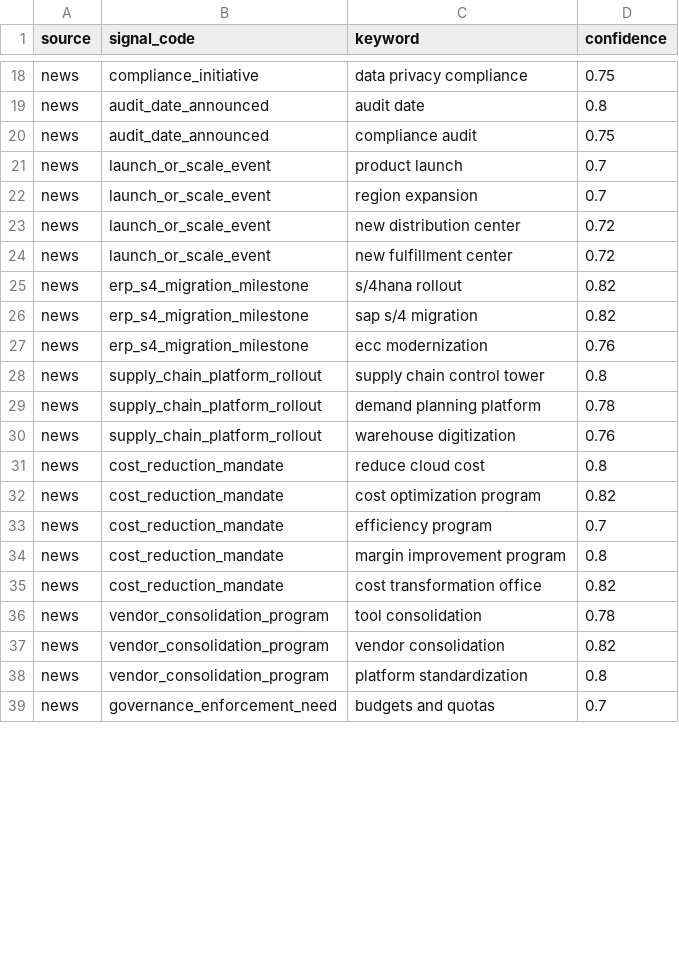
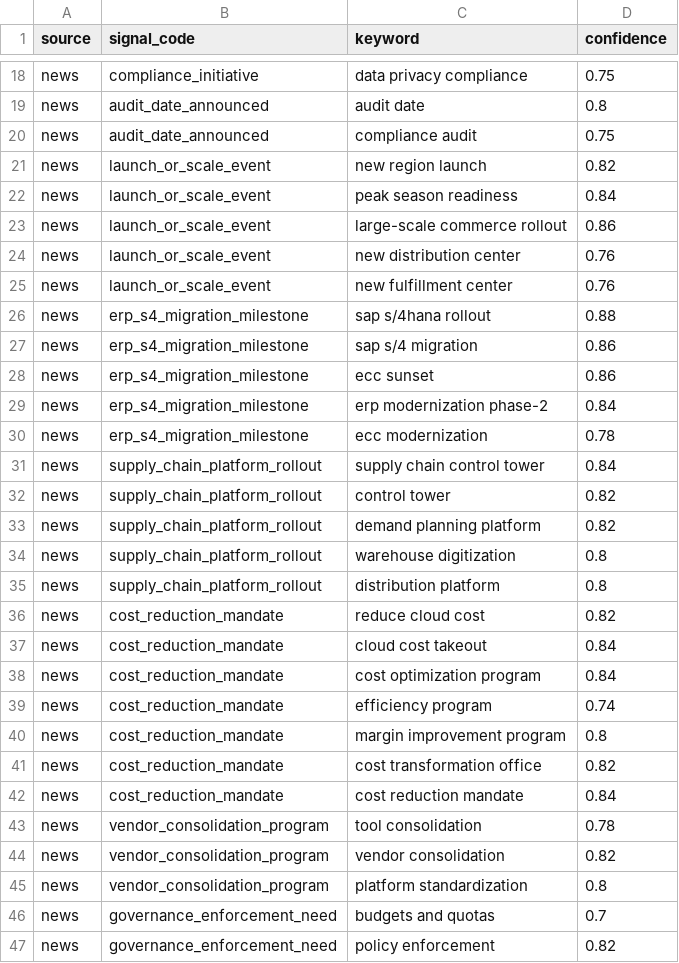
Before and after one commit to Riyami28/signals, a CSV file: config/keyword_lexicon.csv, drawn as a sheet; only a part is shown, gaps mark what is left out; the diff covers the shown part only.

Commit message:
feat: ship story-deep autonomous signal hunt pipeline

```diff
--- a/config/keyword_lexicon.csv
+++ b/config/keyword_lexicon.csv
@@ -20,17 +20,24 @@ news,audit_date_announced,audit date,0.8
 news,audit_date_announced,compliance audit,0.75
-news,launch_or_scale_event,product launch,0.7
-news,launch_or_scale_event,region expansion,0.7
-news,launch_or_scale_event,new distribution center,0.72
-news,launch_or_scale_event,new fulfillment center,0.72
-news,erp_s4_migration_milestone,s/4hana rollout,0.82
-news,erp_s4_migration_milestone,sap s/4 migration,0.82
-news,erp_s4_migration_milestone,ecc modernization,0.76
-news,supply_chain_platform_rollout,supply chain control tower,0.8
-news,supply_chain_platform_rollout,demand planning platform,0.78
-news,supply_chain_platform_rollout,warehouse digitization,0.76
-news,cost_reduction_mandate,reduce cloud cost,0.8
-news,cost_reduction_mandate,cost optimization program,0.82
-news,cost_reduction_mandate,efficiency program,0.7
+news,launch_or_scale_event,new region launch,0.82
+news,launch_or_scale_event,peak season readiness,0.84
+news,launch_or_scale_event,large-scale commerce rollout,0.86
+news,launch_or_scale_event,new distribution center,0.76
+news,launch_or_scale_event,new fulfillment center,0.76
+news,erp_s4_migration_milestone,sap s/4hana rollout,0.88
+news,erp_s4_migration_milestone,sap s/4 migration,0.86
+news,erp_s4_migration_milestone,ecc sunset,0.86
+news,erp_s4_migration_milestone,erp modernization phase-2,0.84
+news,erp_s4_migration_milestone,ecc modernization,0.78
+news,supply_chain_platform_rollout,supply chain control tower,0.84
+news,supply_chain_platform_rollout,control tower,0.82
+news,supply_chain_platform_rollout,demand planning platform,0.82
+news,supply_chain_platform_rollout,warehouse digitization,0.8
+news,supply_chain_platform_rollout,distribution platform,0.8
+news,cost_reduction_mandate,reduce cloud cost,0.82
+news,cost_reduction_mandate,cloud cost takeout,0.84
+news,cost_reduction_mandate,cost optimization program,0.84
+news,cost_reduction_mandate,efficiency program,0.74
 news,cost_reduction_mandate,margin improvement program,0.8
 news,cost_reduction_mandate,cost transformation office,0.82
+news,cost_reduction_mandate,cost reduction mandate,0.84
 news,vendor_consolidation_program,tool consolidation,0.78
@@ -39 +46,2 @@ news,vendor_consolidation_program,platform standardization,0.8
 news,governance_enforcement_need,budgets and quotas,0.7
+news,governance_enforcement_need,policy enforcement,0.82
```
Also changed, not shown: 15 added rows and 19 edited cells elsewhere in this file, config/signal_registry.csv, config/source_registry.csv, 55 other files.
